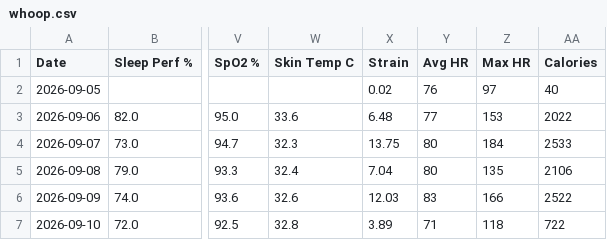
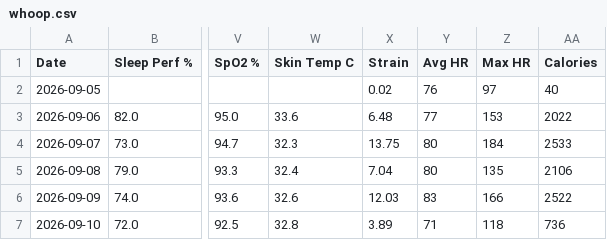
Before and after one commit to nithinn11/whoopstatus, a CSV file: data/whoop.csv, drawn as a sheet; only a part is shown, gaps mark what is left out; the diff names each change by its address in the sheet, - before the commit and + after, or states it on an @@ line.

```diff
--- a/data/whoop.csv
+++ b/data/whoop.csv
-AA7 (Calories): 722
+AA7 (Calories): 736
```
Also changed, not shown: 1 other file.
